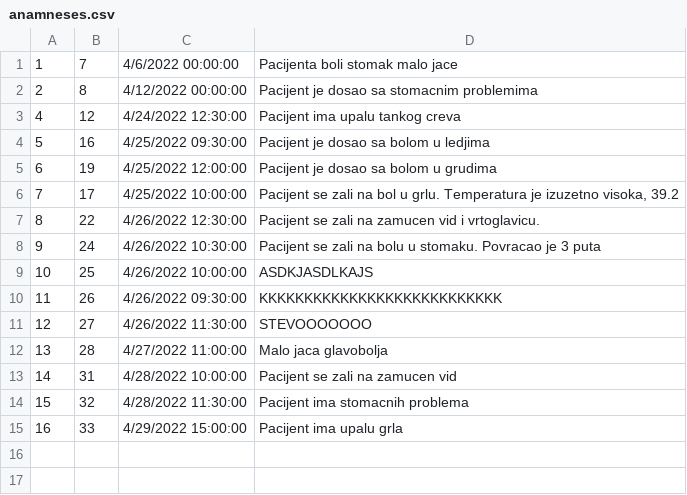
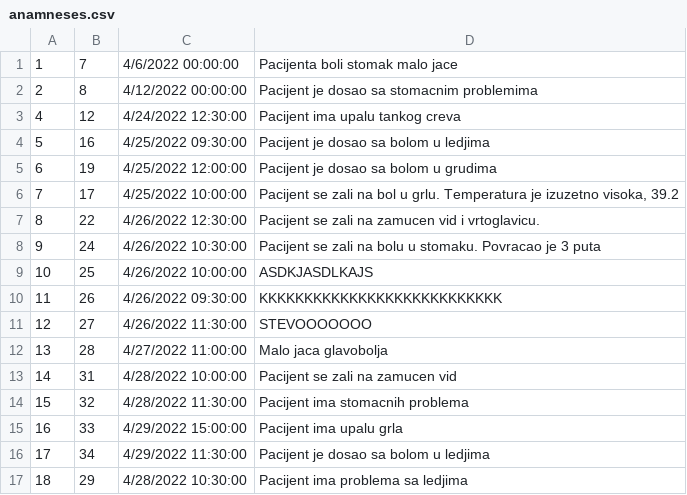
Before and after one commit to Gravarica/SIMS-ZdravoBolnica, a CSV file: Aplikacija/HospitalProject/Resources/Data/anamneses.csv, drawn as a sheet; the diff names each change by its address in the sheet, - before the commit and + after, or states it on an @@ line.

```diff
--- a/Aplikacija/HospitalProject/Resources/Data/anamneses.csv
+++ b/Aplikacija/HospitalProject/Resources/Data/anamneses.csv
+row 16: 17 | 34 | 4/29/2022 11:30:00 | Pacijent je dosao sa bolom u ledjima
+row 17: 18 | 29 | 4/28/2022 10:30:00 | Pacijent ima problema sa ledjima
```
Also changed, not shown: Aplikacija/HospitalProject/Resources/Data/appointments.csv, 7 other files.
